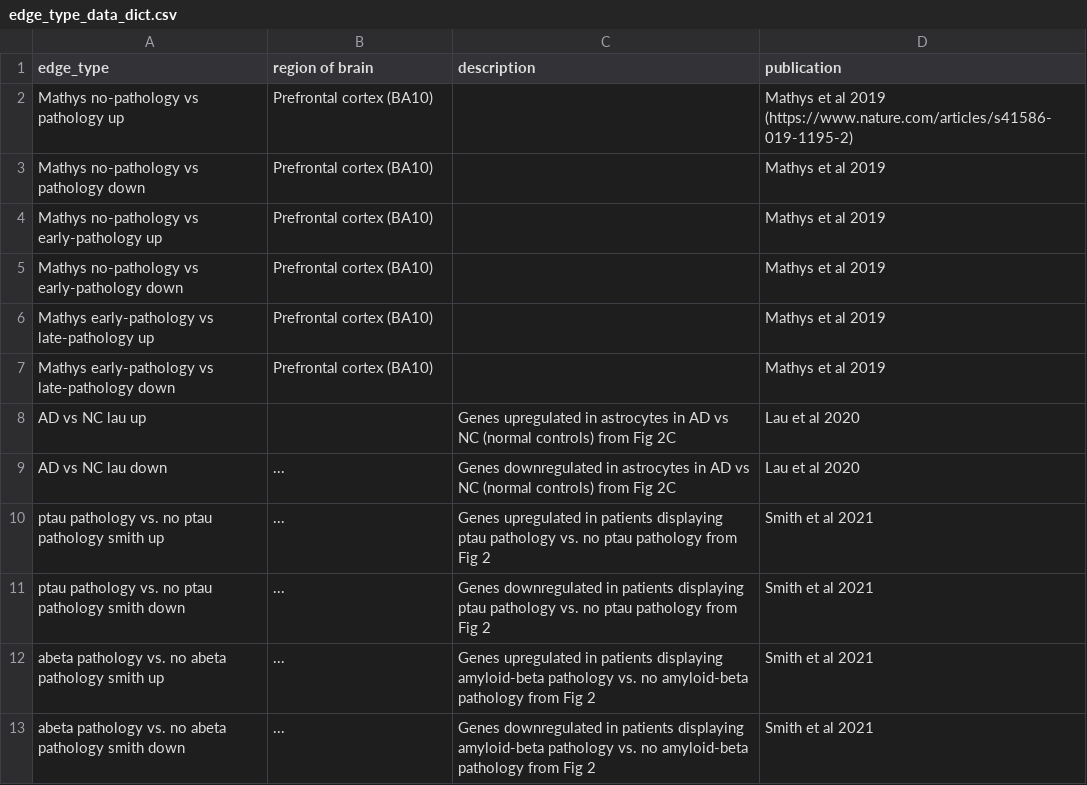
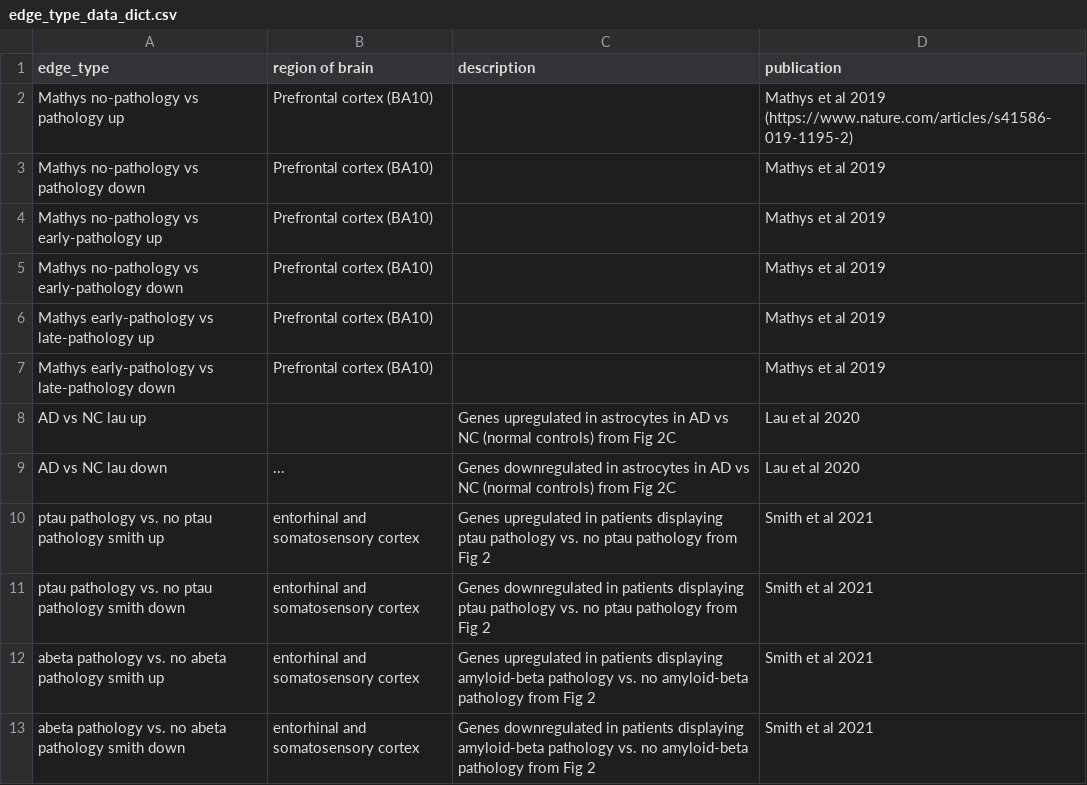
Before and after one commit to mindds/AlzKg, a CSV file: edge_type_data_dict.csv, drawn as a sheet.

Commit message:
Update edge_type_data_dict.csv

```diff
--- a/edge_type_data_dict.csv
+++ b/edge_type_data_dict.csv
@@ -9,5 +9,5 @@
 "AD vs NC lau down","...","Genes downregulated in astrocytes in AD vs NC (normal controls) from Fig 2C","Lau et al 2020"
-"ptau pathology vs. no ptau pathology smith up","...","Genes upregulated in patients displaying ptau pathology vs. no ptau pathology from Fig 2","Smith et al 2021"
-"ptau pathology vs. no ptau pathology smith down","...","Genes downregulated in patients displaying ptau pathology vs. no ptau pathology from Fig 2","Smith et al 2021"
-"abeta pathology vs. no abeta pathology smith up","...","Genes upregulated in patients displaying amyloid-beta pathology vs. no amyloid-beta pathology from Fig 2","Smith et al 2021"
-"abeta pathology vs. no abeta pathology smith down","...","Genes downregulated in patients displaying amyloid-beta pathology vs. no amyloid-beta pathology from Fig 2","Smith et al 2021"
+"ptau pathology vs. no ptau pathology smith up","entorhinal and somatosensory cortex","Genes upregulated in patients displaying ptau pathology vs. no ptau pathology from Fig 2","Smith et al 2021"
+"ptau pathology vs. no ptau pathology smith down","entorhinal and somatosensory cortex","Genes downregulated in patients displaying ptau pathology vs. no ptau pathology from Fig 2","Smith et al 2021"
+"abeta pathology vs. no abeta pathology smith up","entorhinal and somatosensory cortex","Genes upregulated in patients displaying amyloid-beta pathology vs. no amyloid-beta pathology from Fig 2","Smith et al 2021"
+"abeta pathology vs. no abeta pathology smith down","entorhinal and somatosensory cortex","Genes downregulated in patients displaying amyloid-beta pathology vs. no amyloid-beta pathology from Fig 2","Smith et al 2021"
```
